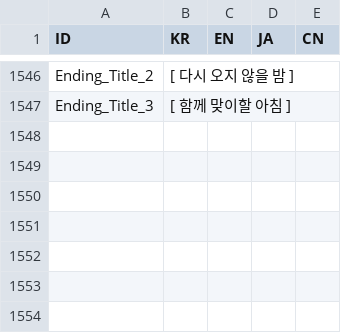
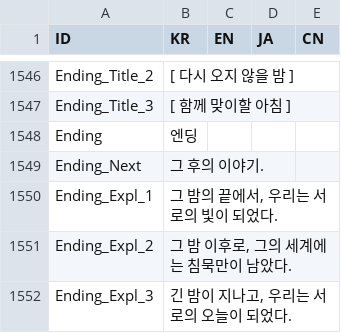
Before and after one commit to divecatmaster/Project_God, a CSV file: Assets/Resources/CSV/Language.csv, drawn as a sheet; only a part is shown, gaps mark what is left out; the diff names each change by its address in the sheet, - before the commit and + after, or states it on an @@ line.

```diff
--- a/Assets/Resources/CSV/Language.csv
+++ b/Assets/Resources/CSV/Language.csv
+row 1548: Ending | 엔딩
+row 1549: Ending_Next | 그 후의 이야기.
+row 1550: Ending_Expl_1 | 그 밤의 끝에서, 우리는 서로의 빛이 되었다.
+row 1551: Ending_Expl_2 | 그 밤 이후로, 그의 세계에는 침묵만이 남았다.
+row 1552: Ending_Expl_3 | 긴 밤이 지나고, 우리는 서로의 오늘이 되었다.
```
Also changed, not shown: 2 other files.
